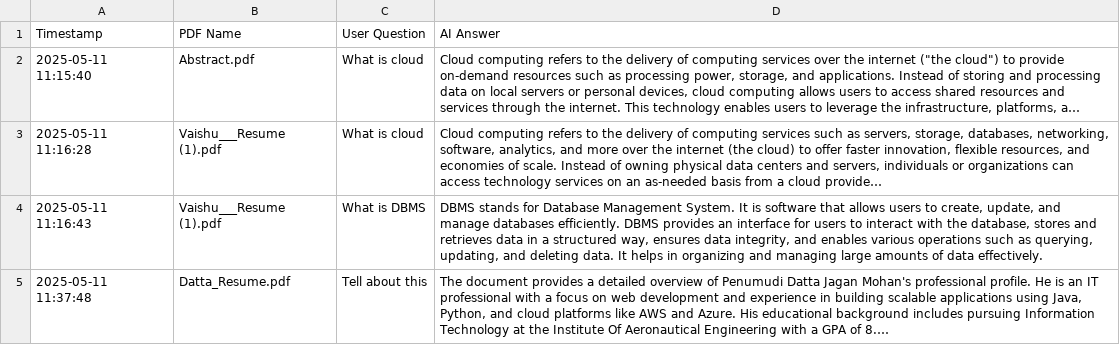
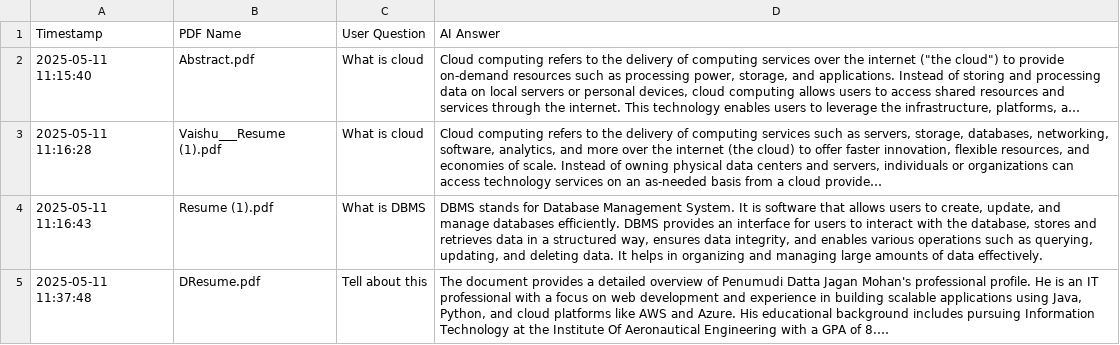
Before and after one commit to Dattajagan/Chat-With-PDF, a CSV file: chat_history.csv, drawn as a sheet; long unchanged cells end in …; the diff names each change by its address in the sheet, - before the commit and + after, or states it on an @@ line.

Commit message:
chat_history.csv

```diff
--- a/chat_history.csv
+++ b/chat_history.csv
-B4 (PDF Name): Vaishu___Resume (1).pdf
+B4 (PDF Name): Resume (1).pdf
-B5 (PDF Name): Datta_Resume.pdf
+B5 (PDF Name): DResume.pdf
```
